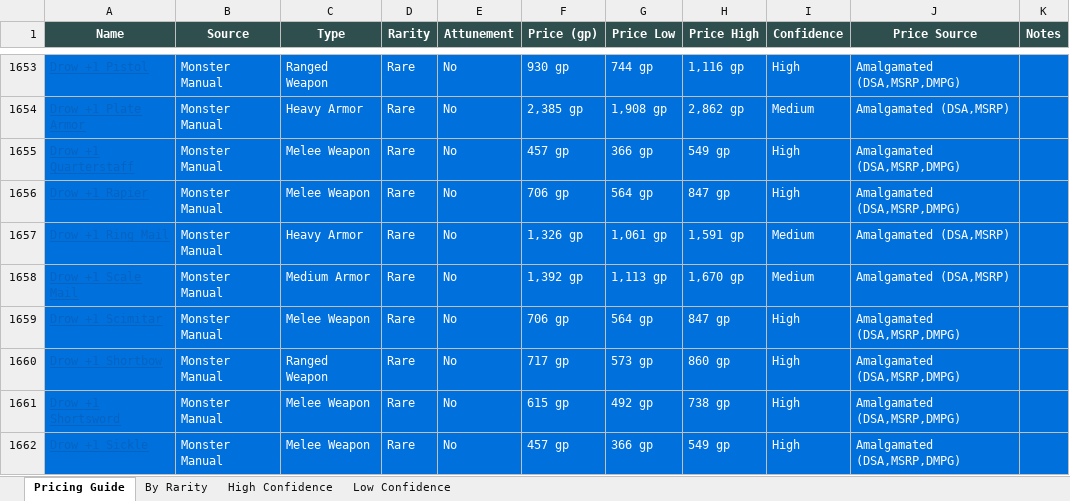
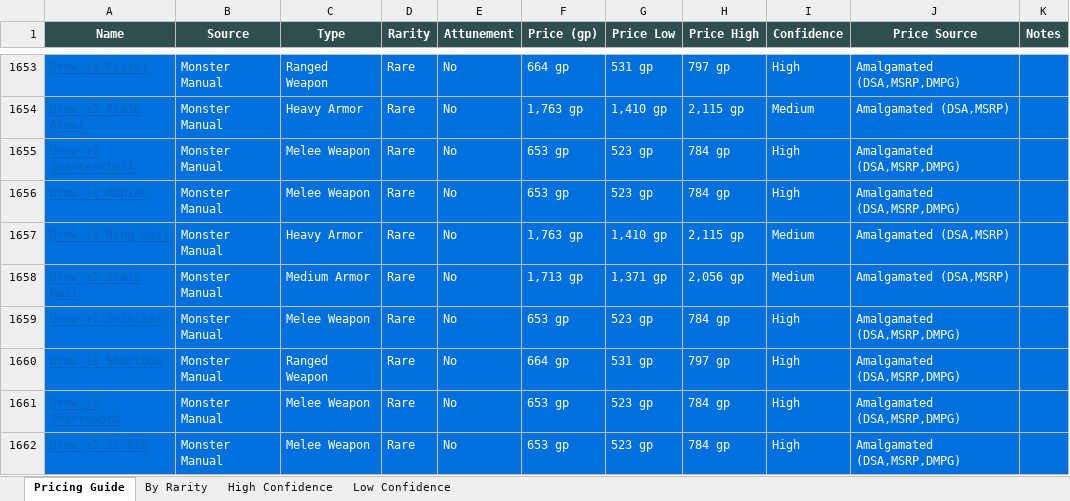
Before and after one commit to octini/pricing_guide_v2, an Excel workbook: output/pricing_guide.xlsx, sheet Pricing Guide, drawn as a sheet; only a part is shown, gaps mark what is left out; values as stored, in another font and other column widths than the file's, no borders; the diff covers the shown part only; the diff names each change by its address in the sheet, - before the commit and + after, or states it on an @@ line.

Commit message:
Fix armor floor enforcement and variant spacing idempotency
- scripts/09_enforce_floors.py: Removed blanket amalgamated-price skip, now enforces 1.1× mundane floor for all armor variants; added official price floor enforcement for items with unreasonably low rule prices; added idempotent variant spacing using amalgamated_price as base
- src/variant_pricing.py: Added defensive skip for items already variant-adjusted (price_source contains 'variant')
- Plate Armor of Gleaming: 330→1,650 GP (now above mundane plate floor)
- Spiked Armor: 1→75 GP (official price floor)
- +1 Greatsword: 596→818 GP, +1 Dagger: 596→382 GP (proper variant differentiation)
- Idempotency verified: script 09 produces 0 changes on re-run

```diff
--- a/output/pricing_guide.xlsx (sheet Pricing Guide)
+++ b/output/pricing_guide.xlsx (sheet Pricing Guide)
-F1653 (Price (gp)): 930 gp
+F1653 (Price (gp)): 664 gp
-G1653 (Price Low): 744 gp
+G1653 (Price Low): 531 gp
-H1653 (Price High): 1,116 gp
+H1653 (Price High): 797 gp
-F1654 (Price (gp)): 2,385 gp
+F1654 (Price (gp)): 1,763 gp
-G1654 (Price Low): 1,908 gp
+G1654 (Price Low): 1,410 gp
-H1654 (Price High): 2,862 gp
+H1654 (Price High): 2,115 gp
-F1655 (Price (gp)): 457 gp
+F1655 (Price (gp)): 653 gp
-G1655 (Price Low): 366 gp
+G1655 (Price Low): 523 gp
-H1655 (Price High): 549 gp
+H1655 (Price High): 784 gp
-F1656 (Price (gp)): 706 gp
+F1656 (Price (gp)): 653 gp
-G1656 (Price Low): 564 gp
+G1656 (Price Low): 523 gp
-H1656 (Price High): 847 gp
+H1656 (Price High): 784 gp
-F1657 (Price (gp)): 1,326 gp
+F1657 (Price (gp)): 1,763 gp
-G1657 (Price Low): 1,061 gp
+G1657 (Price Low): 1,410 gp
-H1657 (Price High): 1,591 gp
+H1657 (Price High): 2,115 gp
-F1658 (Price (gp)): 1,392 gp
+F1658 (Price (gp)): 1,713 gp
-G1658 (Price Low): 1,113 gp
+G1658 (Price Low): 1,371 gp
-H1658 (Price High): 1,670 gp
+H1658 (Price High): 2,056 gp
-F1659 (Price (gp)): 706 gp
+F1659 (Price (gp)): 653 gp
-G1659 (Price Low): 564 gp
+G1659 (Price Low): 523 gp
-H1659 (Price High): 847 gp
+H1659 (Price High): 784 gp
-F1660 (Price (gp)): 717 gp
+F1660 (Price (gp)): 664 gp
-G1660 (Price Low): 573 gp
+G1660 (Price Low): 531 gp
-H1660 (Price High): 860 gp
+H1660 (Price High): 797 gp
-F1661 (Price (gp)): 615 gp
+F1661 (Price (gp)): 653 gp
-G1661 (Price Low): 492 gp
+G1661 (Price Low): 523 gp
-H1661 (Price High): 738 gp
+H1661 (Price High): 784 gp
-F1662 (Price (gp)): 457 gp
+F1662 (Price (gp)): 653 gp
-G1662 (Price Low): 366 gp
+G1662 (Price Low): 523 gp
-H1662 (Price High): 549 gp
+H1662 (Price High): 784 gp
```
Also changed, not shown: 879 edited cells elsewhere in this sheet, sheet High Confidence, sheet Low Confidence, sheet By Rarity, 5 other files.
